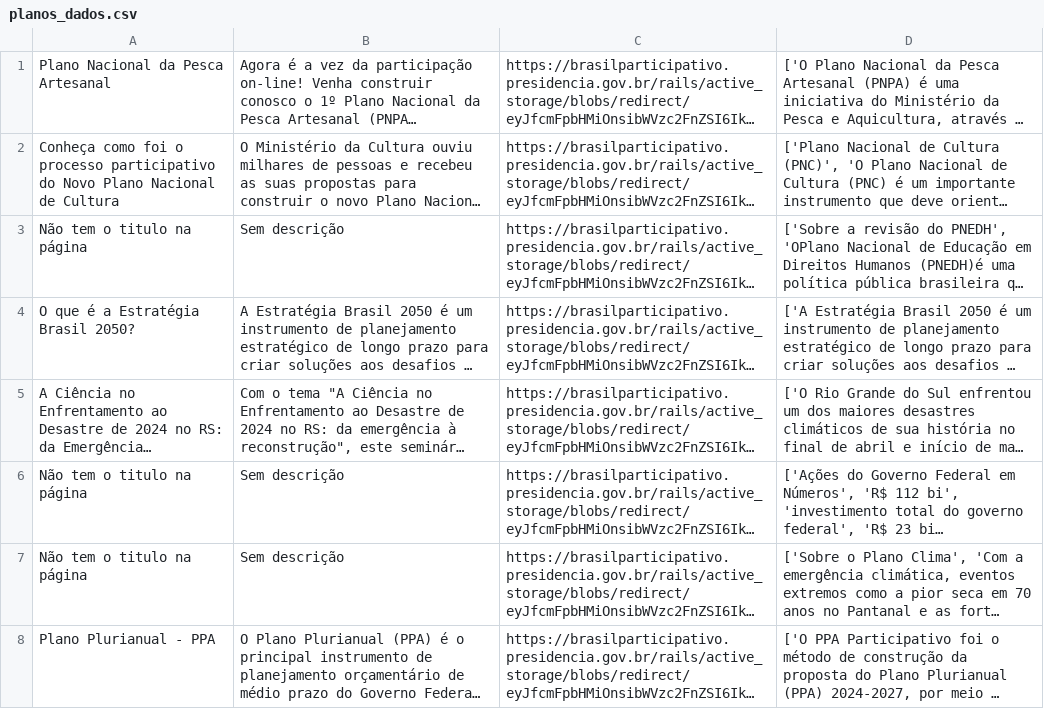
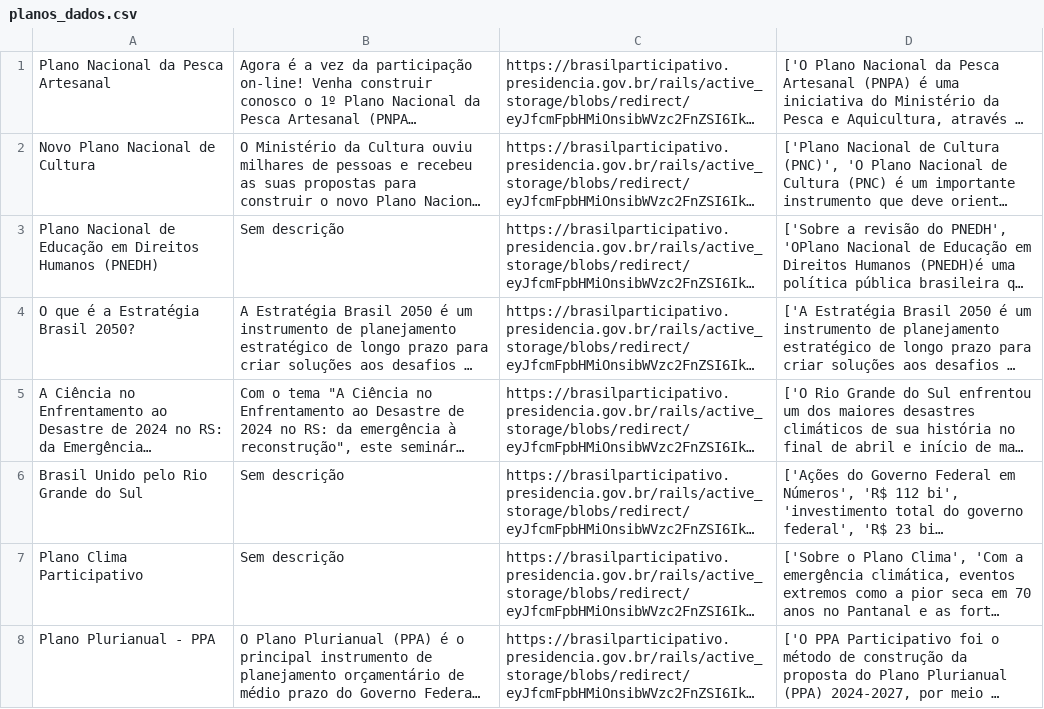
Before and after one commit to unb-mds/ParticipeMais, a CSV file: WebScraper/resultados/planos/planos_dados.csv, drawn as a sheet; long unchanged cells end in …; the diff names each change by its address in the sheet, - before the commit and + after, or states it on an @@ line.

Commit message:
Adicionando dados ao banco
Quase concluído, faltam as propostas e as perguntas participativas (conferencias)

```diff
--- a/WebScraper/resultados/planos/planos_dados.csv
+++ b/WebScraper/resultados/planos/planos_dados.csv
-A2: Conheça como foi o processo participativo do Novo Plano…
+A2: Novo Plano…
-A3: Não tem o titulo na página
+A3: Plano Nacional de Educação em Direitos Humanos (PNEDH)
-A6: Não tem o titulo na página
+A6: Brasil Unido pelo Rio Grande do Sul
-A7: Não tem o titulo na página
+A7: Plano Clima Participativo
```
Also changed, not shown: 5 other files.
